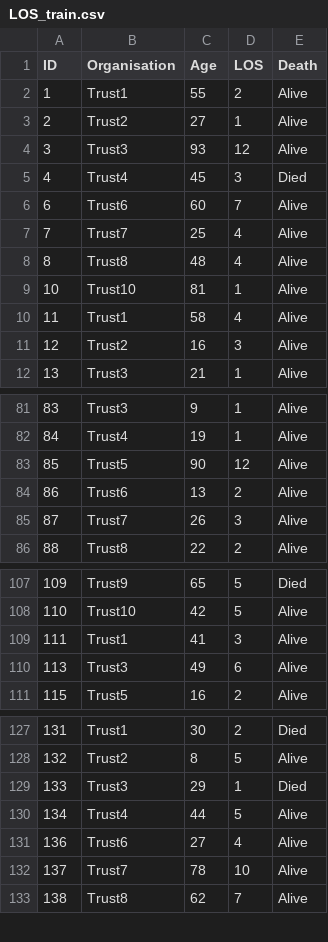
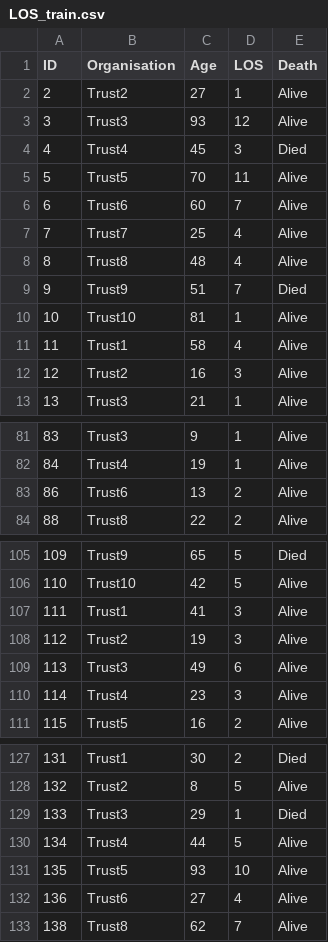
Before and after one commit to B213753/B213753_assessment, a CSV file: Data/LOS_train.csv, drawn as a sheet; only a part is shown, gaps mark what is left out; the diff covers the shown part only.

```diff
--- a/Data/LOS_train.csv
+++ b/Data/LOS_train.csv
@@ -1,3 +1,2 @@
 ID,Organisation,Age,LOS,Death
-1,Trust1,55,2,Alive
 2,Trust2,27,1,Alive
@@ -5,2 +4,3 @@ ID,Organisation,Age,LOS,Death
 4,Trust4,45,3,Died
+5,Trust5,70,11,Alive
 6,Trust6,60,7,Alive
@@ -8,2 +8,3 @@ ID,Organisation,Age,LOS,Death
 8,Trust8,48,4,Alive
+9,Trust9,51,7,Died
 10,Trust10,81,1,Alive
@@ -82,5 +82,3 @@ ID,Organisation,Age,LOS,Death
 84,Trust4,19,1,Alive
-85,Trust5,90,12,Alive
 86,Trust6,13,2,Alive
-87,Trust7,26,3,Alive
 88,Trust8,22,2,Alive
@@ -109,3 +107,5 @@ ID,Organisation,Age,LOS,Death
 111,Trust1,41,3,Alive
+112,Trust2,19,3,Alive
 113,Trust3,49,6,Alive
+114,Trust4,23,3,Alive
 115,Trust5,16,2,Alive
@@ -130,4 +130,4 @@ ID,Organisation,Age,LOS,Death
 134,Trust4,44,5,Alive
+135,Trust5,93,10,Alive
 136,Trust6,27,4,Alive
-137,Trust7,78,10,Alive
 138,Trust8,62,7,Alive
```
Also changed, not shown: 7 added rows and 8 removed rows elsewhere in this file, Data/LOS_test.csv, RawData/CollectedData_DataDictionary.csv, 7 other files.
